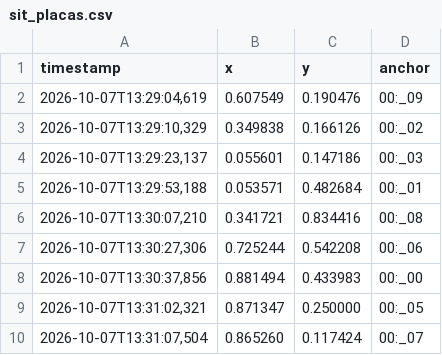
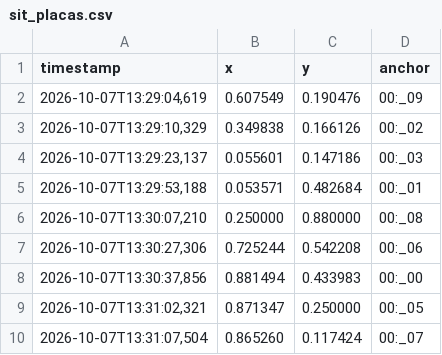
Before and after one commit to AuroraPR/HERA, a CSV file: fingerprinting/data/sit_placas.csv, drawn as a sheet.

Commit message:
Update sit_placas.csv

```diff
--- a/fingerprinting/data/sit_placas.csv
+++ b/fingerprinting/data/sit_placas.csv
@@ -5,3 +5,3 @@ timestamp,x,y,anchor
 "2026-10-07T13:29:53,188",0.053571,0.482684,00:_01
-"2026-10-07T13:30:07,210",0.341721,0.834416,00:_08
+"2026-10-07T13:30:07,210",0.250000,0.880000,00:_08
 "2026-10-07T13:30:27,306",0.725244,0.542208,00:_06
```
